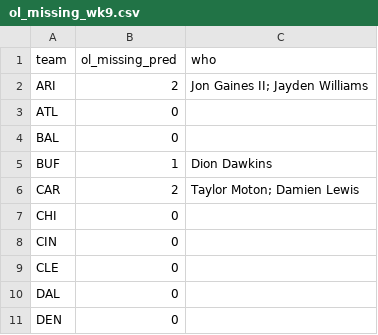
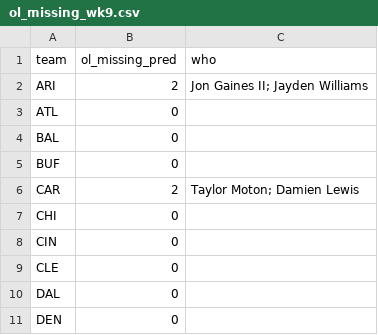
Before and after one commit to paintthedog/nfl-insights, a CSV file: pipeline/ol_missing_wk9.csv, drawn as a sheet; only a part is shown.

```diff
--- a/pipeline/ol_missing_wk9.csv
+++ b/pipeline/ol_missing_wk9.csv
@@ -4,3 +4,3 @@ ATL,0,
 BAL,0,
-BUF,1,Dion Dawkins
+BUF,0,
 CAR,2,Taylor Moton; Damien Lewis
```
Also changed, not shown: pipeline/combos_wk9.csv, pipeline/data/line_history.csv, 19 other files.
